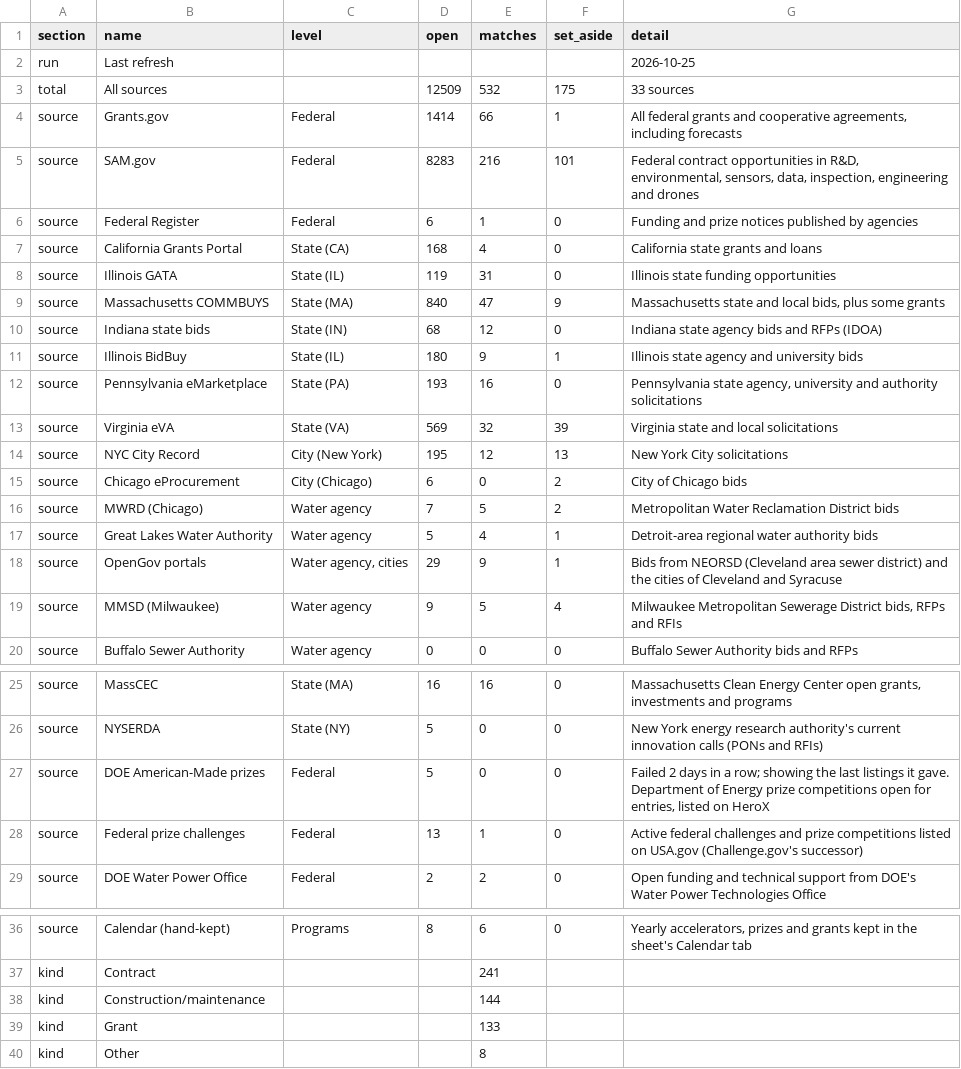
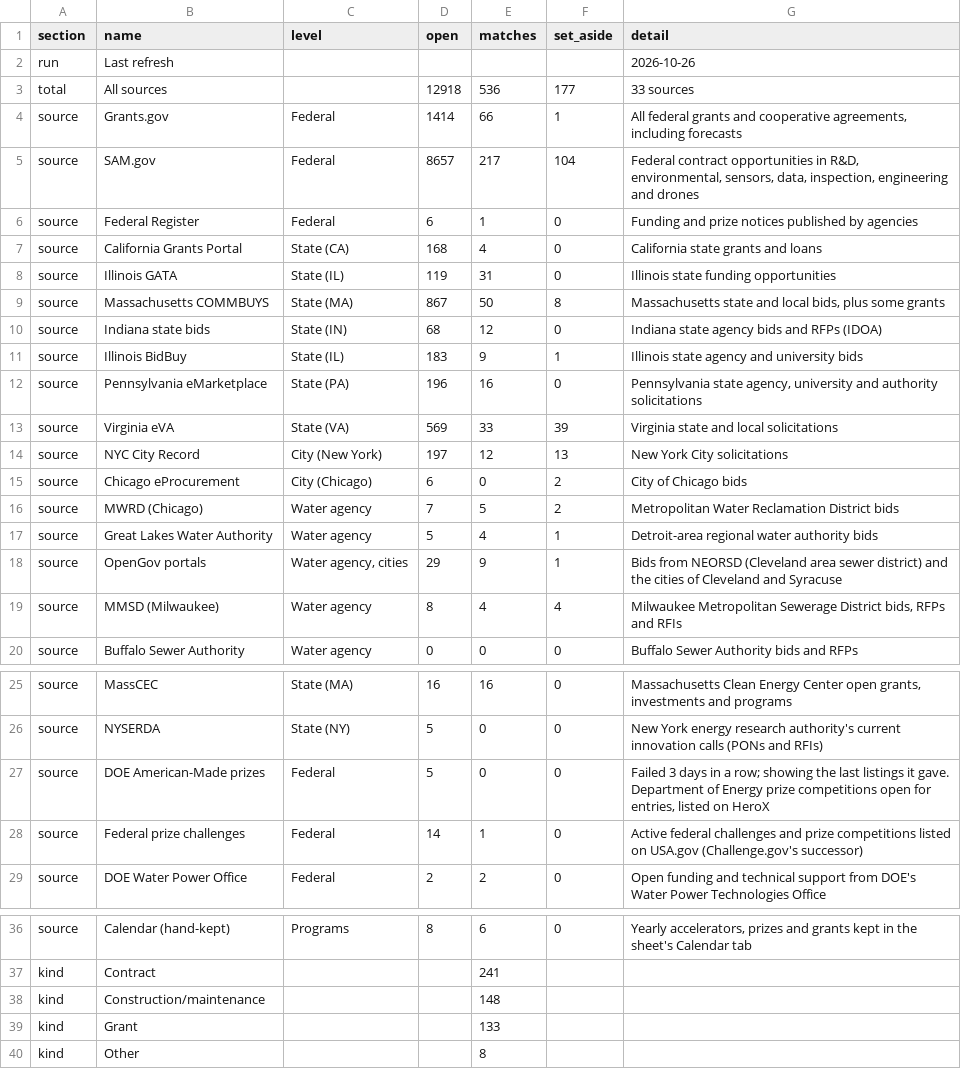
Before and after one commit to gauravshikhargandhi-web/glia-funding-tracker, a CSV file: data/summary.csv, drawn as a sheet; only a part is shown, gaps mark what is left out; the diff covers the shown part only.

```diff
--- a/data/summary.csv
+++ b/data/summary.csv
@@ -1,6 +1,6 @@
 section,name,level,open,matches,set_aside,detail
-run,Last refresh,,,,,2026-10-25
-total,All sources,,12509,532,175,33 sources
+run,Last refresh,,,,,2026-10-26
+total,All sources,,12918,536,177,33 sources
 source,Grants.gov,Federal,1414,66,1,"All federal grants and cooperative agreements, including forecasts"
-source,SAM.gov,Federal,8283,216,101,"Federal contract opportunities in R&D, environmental, sensors, data, inspection, engineering and drones"
+source,SAM.gov,Federal,8657,217,104,"Federal contract opportunities in R&D, environmental, sensors, data, inspection, engineering and drones"
 source,Federal Register,Federal,6,1,0,Funding and prize notices published by agencies
@@ -8,8 +8,8 @@ source,California Grants Portal,State (CA),168,4,0,California state grants and l
 source,Illinois GATA,State (IL),119,31,0,Illinois state funding opportunities
-source,Massachusetts COMMBUYS,State (MA),840,47,9,"Massachusetts state and local bids, plus some grants"
+source,Massachusetts COMMBUYS,State (MA),867,50,8,"Massachusetts state and local bids, plus some grants"
 source,Indiana state bids,State (IN),68,12,0,Indiana state agency bids and RFPs (IDOA)
-source,Illinois BidBuy,State (IL),180,9,1,Illinois state agency and university bids
-source,Pennsylvania eMarketplace,State (PA),193,16,0,"Pennsylvania state agency, university and authority solicitations"
-source,Virginia eVA,State (VA),569,32,39,Virginia state and local solicitations
-source,NYC City Record,City (New York),195,12,13,New York City solicitations
+source,Illinois BidBuy,State (IL),183,9,1,Illinois state agency and university bids
+source,Pennsylvania eMarketplace,State (PA),196,16,0,"Pennsylvania state agency, university and authority solicitations"
+source,Virginia eVA,State (VA),569,33,39,Virginia state and local solicitations
+source,NYC City Record,City (New York),197,12,13,New York City solicitations
 source,Chicago eProcurement,City (Chicago),6,0,2,City of Chicago bids
@@ -18,3 +18,3 @@ source,Great Lakes Water Authority,Water agency,5,4,1,Detroit-area regional wate
 source,OpenGov portals,"Water agency, cities",29,9,1,Bids from NEORSD (Cleveland area sewer district) and the cities of Cleveland and Syracuse
-source,MMSD (Milwaukee),Water agency,9,5,4,"Milwaukee Metropolitan Sewerage District bids, RFPs and RFIs"
+source,MMSD (Milwaukee),Water agency,8,4,4,"Milwaukee Metropolitan Sewerage District bids, RFPs and RFIs"
 source,Buffalo Sewer Authority,Water agency,0,0,0,Buffalo Sewer Authority bids and RFPs
@@ -26,4 +26,4 @@ source,MassCEC,State (MA),16,16,0,"Massachusetts Clean Energy Center open grants
 source,NYSERDA,State (NY),5,0,0,New York energy research authority's current innovation calls (PONs and RFIs)
-source,DOE American-Made prizes,Federal,5,0,0,"Failed 2 days in a row; showing the last listings it gave. Department of Energy prize competitions open for entries, listed on HeroX"
-source,Federal prize challenges,Federal,13,1,0,Active federal challenges and prize competitions listed on USA.gov (Challenge.gov's successor)
+source,DOE American-Made prizes,Federal,5,0,0,"Failed 3 days in a row; showing the last listings it gave. Department of Energy prize competitions open for entries, listed on HeroX"
+source,Federal prize challenges,Federal,14,1,0,Active federal challenges and prize competitions listed on USA.gov (Challenge.gov's successor)
 source,DOE Water Power Office,Federal,2,2,0,Open funding and technical support from DOE's Water Power Technologies Office
@@ -37,3 +37,3 @@ source,Calendar (hand-kept),Programs,8,6,0,"Yearly accelerators, prizes and gran
 kind,Contract,,,241,,
-kind,Construction/maintenance,,,144,,
+kind,Construction/maintenance,,,148,,
 kind,Grant,,,133,,
```
Also changed, not shown: 7 edited cells elsewhere in this file, data/filtered_out.csv, data/matches.csv, 3 other files.
